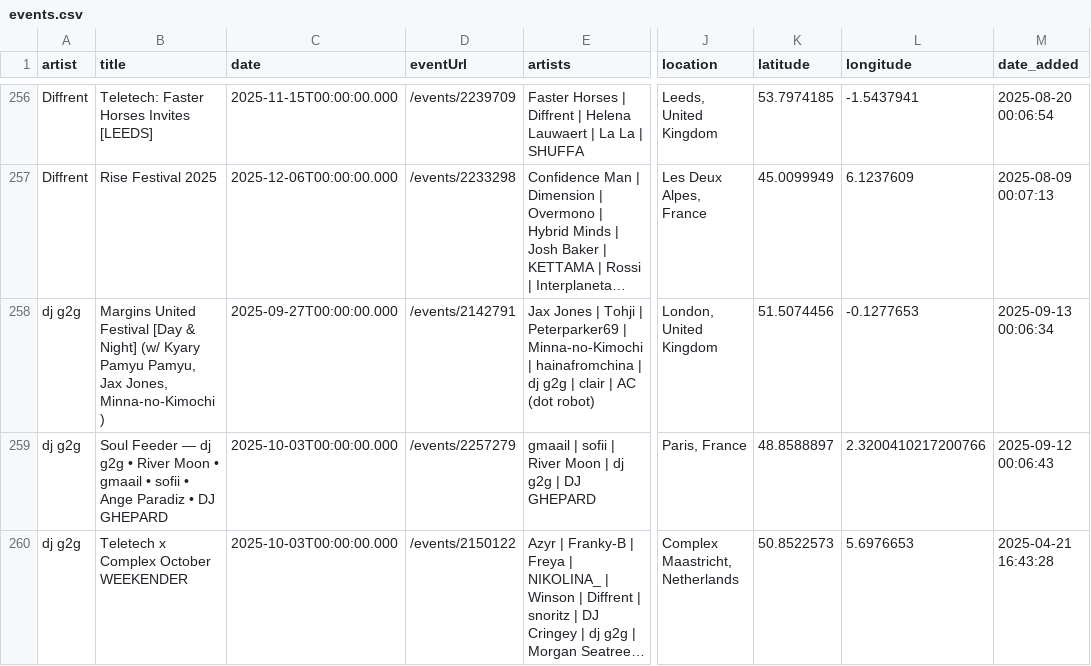
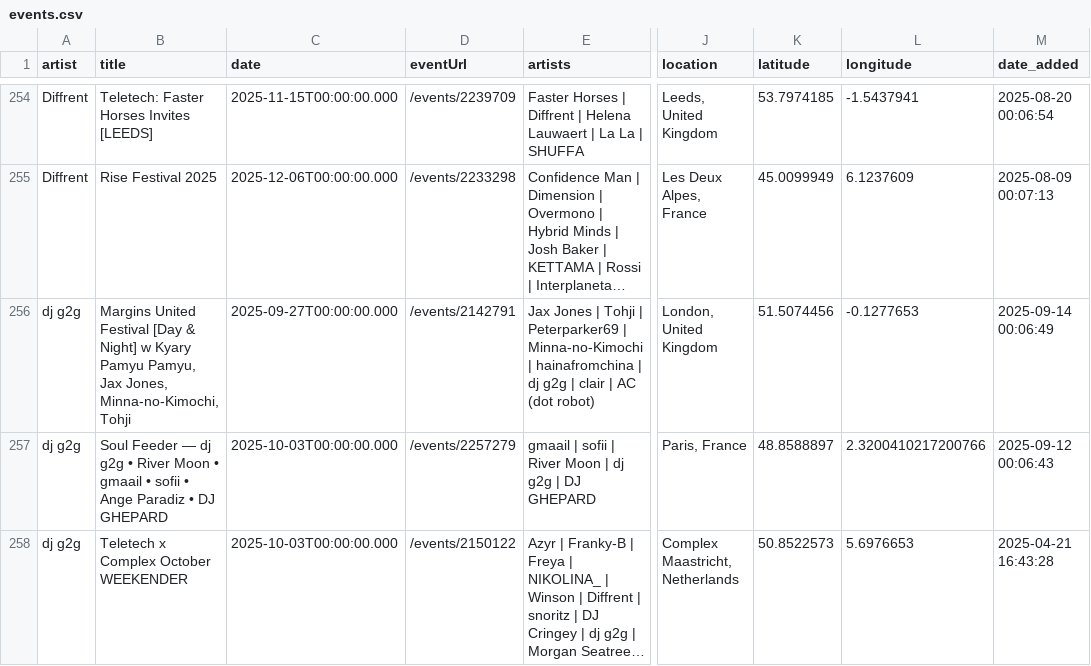
Before and after one commit to jankunnen-96/RA, a CSV file: events.csv, drawn as a sheet; only a part is shown, gaps mark what is left out; long unchanged cells end in …; addresses are those after the commit; the diff covers the shown part only; the diff names each change by its address in the sheet, - before the commit and + after, or states it on an @@ line.

```diff
--- a/events.csv
+++ b/events.csv
-B256 (title): …& Night] (w/ Kyary Pamyu Pamyu, Jax Jones, Minna-no-Kimochi )
+B256 (title): …& Night] w Kyary Pamyu Pamyu, Jax Jones, Minna-no-Kimochi, Tohji
-M256 (date_added): 2025-09-13 00:06:34
+M256 (date_added): 2025-09-14 00:06:49
```
Also changed, not shown: 1 added row, 8 removed rows, 3 moved rows and 2 edited cells elsewhere in this file.
